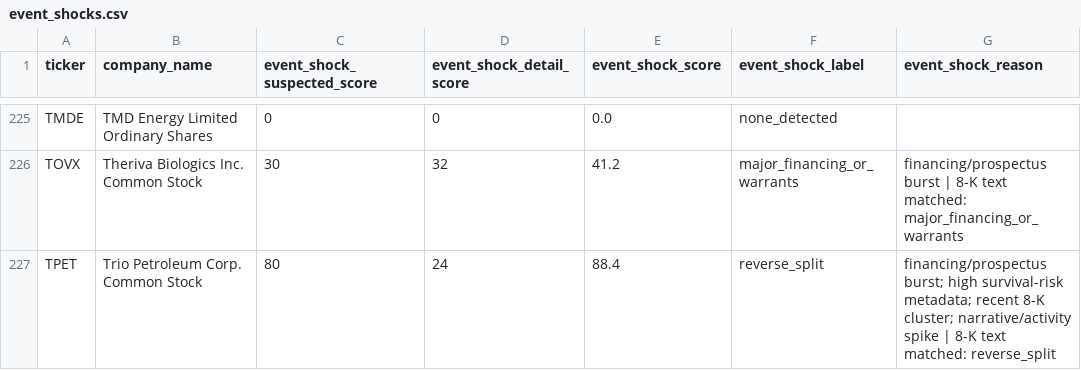
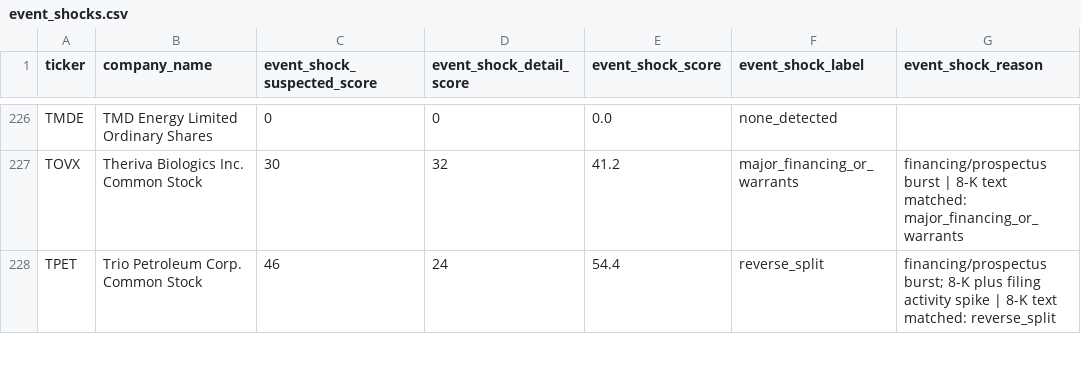
Before and after one commit to Kastnermj/mysterymachine, a CSV file: data/processed/event_shocks.csv, drawn as a sheet; only a part is shown, gaps mark what is left out; addresses are those after the commit; the diff covers the shown part only; the diff names each change by its address in the sheet, - before the commit and + after, or states it on an @@ line.

```diff
--- a/data/processed/event_shocks.csv
+++ b/data/processed/event_shocks.csv
-C228 (event_shock_suspected_score): 80
+C228 (event_shock_suspected_score): 46
-E228 (event_shock_score): 88.4
+E228 (event_shock_score): 54.4
-G228 (event_shock_reason): financing/prospectus burst; high survival-risk metadata; recent 8-K cluster; narrative/activity spike |…
+G228 (event_shock_reason): financing/prospectus burst; 8-K plus filing activity spike |…
```
Also changed, not shown: 2 added rows and 18 edited cells elsewhere in this file, data/processed/fundamentals_stub.csv, data/processed/price_history_features.csv, 9 other files.
